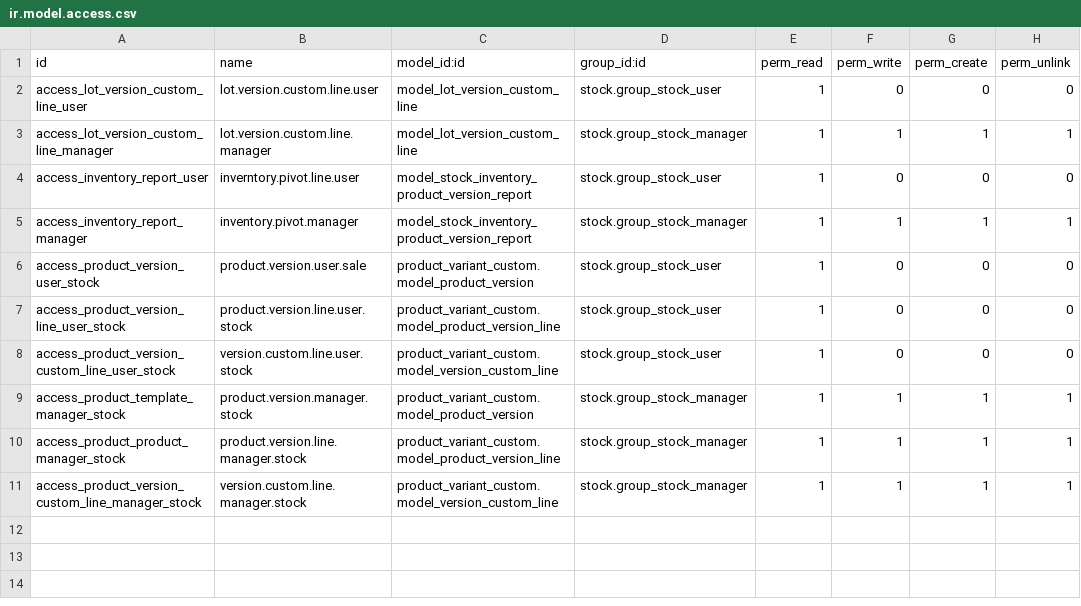
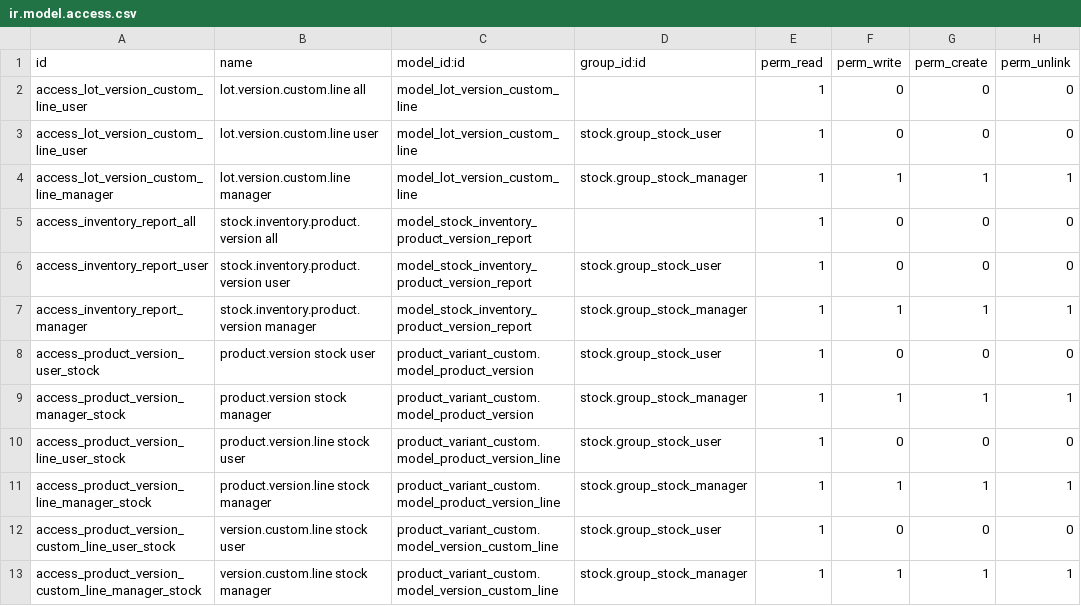
Before and after one commit to avanzosc/mrp-addons, a CSV file: product_variant_custom_stock/security/ir.model.access.csv, drawn as a sheet.

```diff
--- a/product_variant_custom_stock/security/ir.model.access.csv
+++ b/product_variant_custom_stock/security/ir.model.access.csv
@@ -1,11 +1,13 @@
 id,name,model_id:id,group_id:id,perm_read,perm_write,perm_create,perm_unlink
-access_lot_version_custom_line_user,lot.version.custom.line.user,model_lot_version_custom_line,stock.group_stock_user,1,0,0,0
-access_lot_version_custom_line_manager,lot.version.custom.line.manager,model_lot_version_custom_line,stock.group_stock_manager,1,1,1,1
-access_inventory_report_user,inverntory.pivot.line.user,model_stock_inventory_product_version_report,stock.group_stock_user,1,0,0,0
-access_inventory_report_manager,inventory.pivot.manager,model_stock_inventory_product_version_report,stock.group_stock_manager,1,1,1,1
-access_product_version_user_stock,product.version.user.sale,product_variant_custom.model_product_version,stock.group_stock_user,1,0,0,0
-access_product_version_line_user_stock,product.version.line.user.stock,product_variant_custom.model_product_version_line,stock.group_stock_user,1,0,0,0
-access_product_version_custom_line_user_stock, version.custom.line.user.stock,product_variant_custom.model_version_custom_line,stock.group_stock_user,1,0,0,0
-access_product_template_manager_stock,product.version.manager.stock,product_variant_custom.model_product_version,stock.group_stock_manager,1,1,1,1
-access_product_product_manager_stock,product.version.line.manager.stock,product_variant_custom.model_product_version_line,stock.group_stock_manager,1,1,1,1
-access_product_version_custom_line_manager_stock,version.custom.line.manager.stock,product_variant_custom.model_version_custom_line,stock.group_stock_manager,1,1,1,1
+access_lot_version_custom_line_user,lot.version.custom.line all,model_lot_version_custom_line,,1,0,0,0
+access_lot_version_custom_line_user,lot.version.custom.line user,model_lot_version_custom_line,stock.group_stock_user,1,0,0,0
+access_lot_version_custom_line_manager,lot.version.custom.line manager,model_lot_version_custom_line,stock.group_stock_manager,1,1,1,1
+access_inventory_report_all,stock.inventory.product.version all,model_stock_inventory_product_version_report,,1,0,0,0
+access_inventory_report_user,stock.inventory.product.version user,model_stock_inventory_product_version_report,stock.group_stock_user,1,0,0,0
+access_inventory_report_manager,stock.inventory.product.version manager,model_stock_inventory_product_version_report,stock.group_stock_manager,1,1,1,1
+access_product_version_user_stock,product.version stock user,product_variant_custom.model_product_version,stock.group_stock_user,1,0,0,0
+access_product_version_manager_stock,product.version stock manager,product_variant_custom.model_product_version,stock.group_stock_manager,1,1,1,1
+access_product_version_line_user_stock,product.version.line stock user,product_variant_custom.model_product_version_line,stock.group_stock_user,1,0,0,0
+access_product_version_line_manager_stock,product.version.line stock manager,product_variant_custom.model_product_version_line,stock.group_stock_manager,1,1,1,1
+access_product_version_custom_line_user_stock,version.custom.line stock user,product_variant_custom.model_version_custom_line,stock.group_stock_user,1,0,0,0
+access_product_version_custom_line_manager_stock,version.custom.line stock manager,product_variant_custom.model_version_custom_line,stock.group_stock_manager,1,1,1,1
```
Also changed, not shown: mrp_production_custom_variants_inherited_attributes/security/ir.model.access.csv, product_variant_custom/security/ir.model.access.csv, 7 other files.
